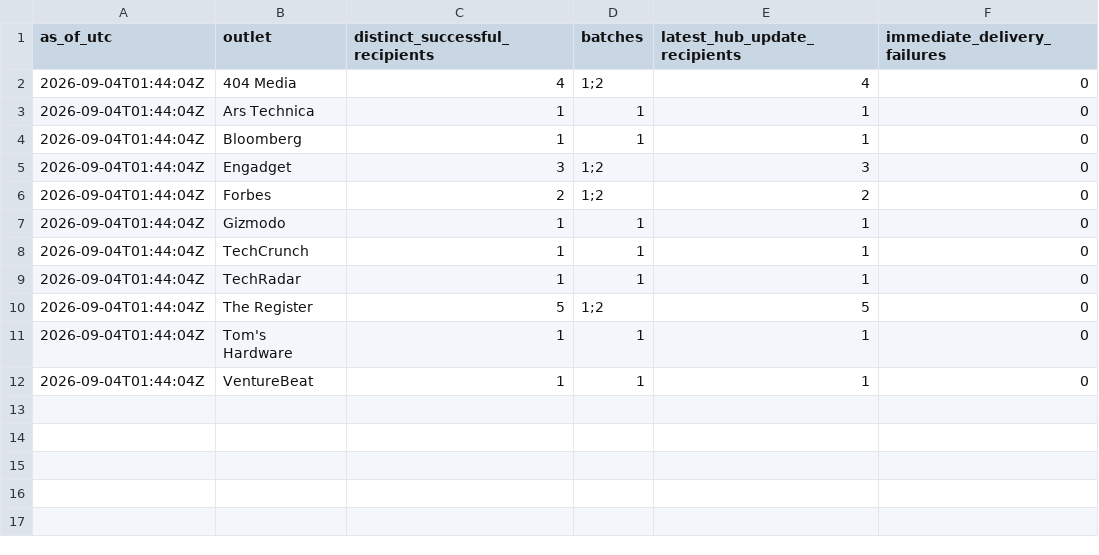
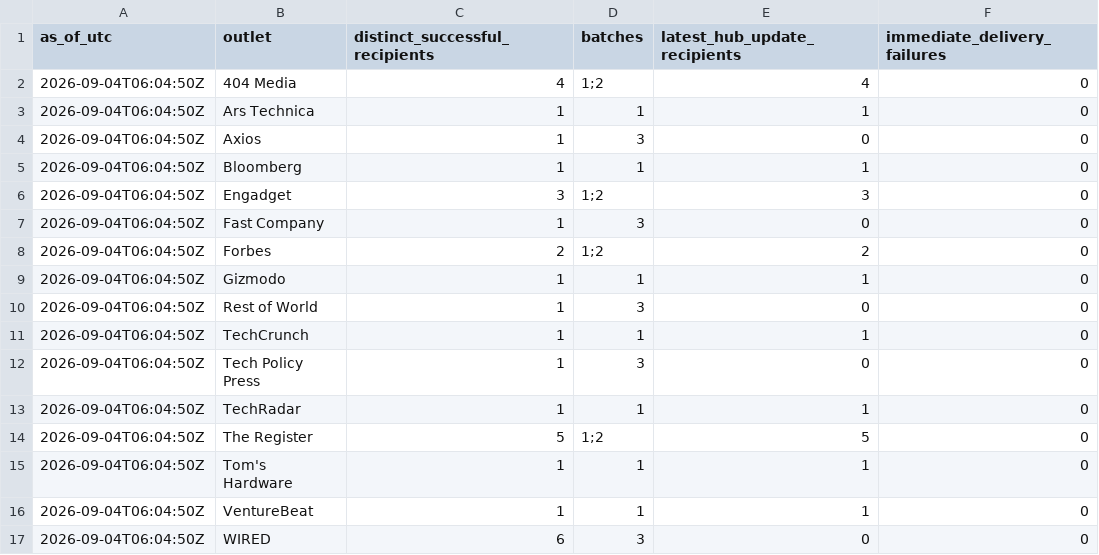
Before and after one commit to COOLak/cursor-grok-bot-policy-denied, a CSV file: press-outreach-summary.csv, drawn as a sheet.

Commit message:
Add third press batch and public response metrics

```diff
--- a/press-outreach-summary.csv
+++ b/press-outreach-summary.csv
@@ -1,12 +1,17 @@
 as_of_utc,outlet,distinct_successful_recipients,batches,latest_hub_update_recipients,immediate_delivery_failures
-2026-09-04T01:44:04Z,404 Media,4,"1;2",4,0
-2026-09-04T01:44:04Z,Ars Technica,1,1,1,0
-2026-09-04T01:44:04Z,Bloomberg,1,1,1,0
-2026-09-04T01:44:04Z,Engadget,3,"1;2",3,0
-2026-09-04T01:44:04Z,Forbes,2,"1;2",2,0
-2026-09-04T01:44:04Z,Gizmodo,1,1,1,0
-2026-09-04T01:44:04Z,TechCrunch,1,1,1,0
-2026-09-04T01:44:04Z,TechRadar,1,1,1,0
-2026-09-04T01:44:04Z,The Register,5,"1;2",5,0
-2026-09-04T01:44:04Z,Tom's Hardware,1,1,1,0
-2026-09-04T01:44:04Z,VentureBeat,1,1,1,0
+2026-09-04T06:04:50Z,404 Media,4,"1;2",4,0
+2026-09-04T06:04:50Z,Ars Technica,1,1,1,0
+2026-09-04T06:04:50Z,Axios,1,3,0,0
+2026-09-04T06:04:50Z,Bloomberg,1,1,1,0
+2026-09-04T06:04:50Z,Engadget,3,"1;2",3,0
+2026-09-04T06:04:50Z,Fast Company,1,3,0,0
+2026-09-04T06:04:50Z,Forbes,2,"1;2",2,0
+2026-09-04T06:04:50Z,Gizmodo,1,1,1,0
+2026-09-04T06:04:50Z,Rest of World,1,3,0,0
+2026-09-04T06:04:50Z,TechCrunch,1,1,1,0
+2026-09-04T06:04:50Z,Tech Policy Press,1,3,0,0
+2026-09-04T06:04:50Z,TechRadar,1,1,1,0
+2026-09-04T06:04:50Z,The Register,5,"1;2",5,0
+2026-09-04T06:04:50Z,Tom's Hardware,1,1,1,0
+2026-09-04T06:04:50Z,VentureBeat,1,1,1,0
+2026-09-04T06:04:50Z,WIRED,6,3,0,0
```
Also changed, not shown: 8 other files.
